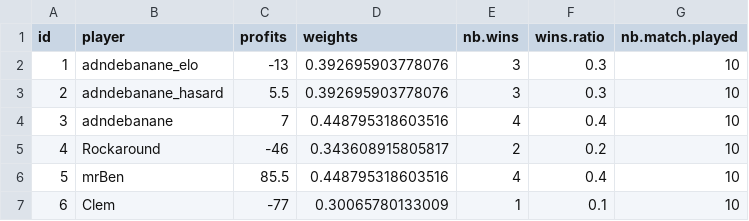
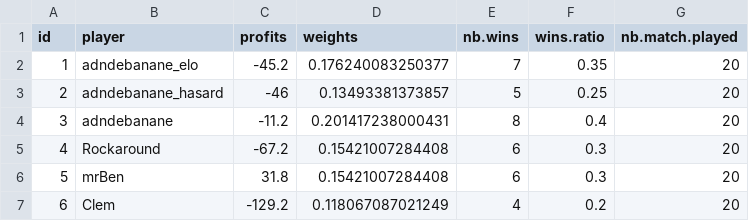
Before and after one commit to adndebanane/zds_bets, a CSV file: 00-datasets/20162017/players_rankings.csv, drawn as a sheet.

```diff
--- a/00-datasets/20162017/players_rankings.csv
+++ b/00-datasets/20162017/players_rankings.csv
@@ -1,7 +1,7 @@
 id,player,profits,weights,nb.wins,wins.ratio,nb.match.played
-1,adndebanane_elo,-13,0.392695903778076,3,0.3,10
-2,adndebanane_hasard,5.5,0.392695903778076,3,0.3,10
-3,adndebanane,7,0.448795318603516,4,0.4,10
-4,Rockaround,-46,0.343608915805817,2,0.2,10
-5,mrBen,85.5,0.448795318603516,4,0.4,10
-6,Clem,-77,0.30065780133009,1,0.1,10
+1,adndebanane_elo,-45.2,0.176240083250377,7,0.35,20
+2,adndebanane_hasard,-46,0.13493381373857,5,0.25,20
+3,adndebanane,-11.2,0.201417238000431,8,0.4,20
+4,Rockaround,-67.2,0.15421007284408,6,0.3,20
+5,mrBen,31.8,0.15421007284408,6,0.3,20
+6,Clem,-129.2,0.118067087021249,4,0.2,20
```
Also changed, not shown: 00-datasets/20162017/clembets.csv, 00-datasets/20162017/players_bets.csv, 8 other files.
